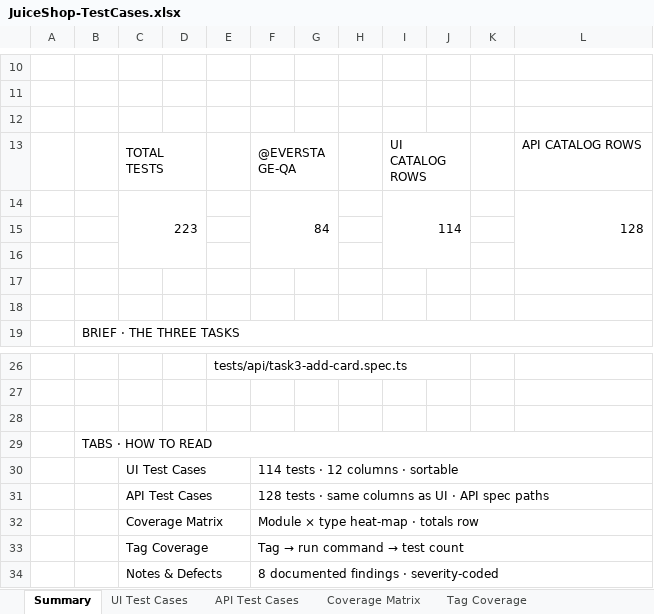
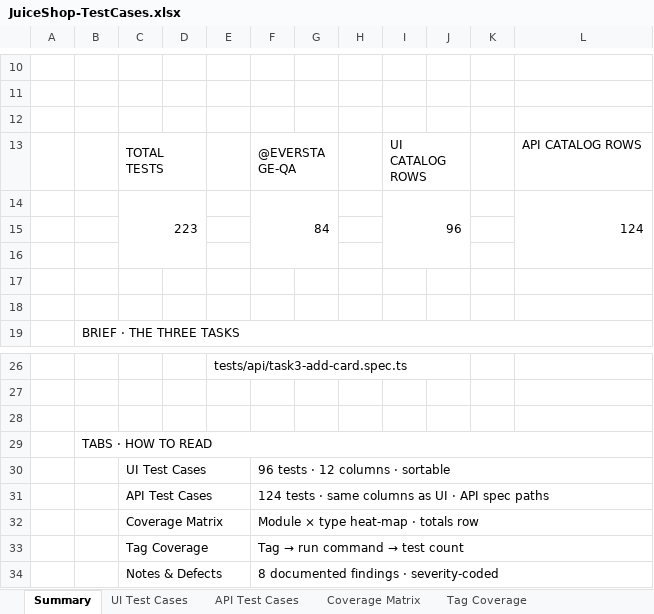
Before and after one commit to ashikmohamed86-svg/Everstage_QA_Assignment, an Excel workbook: docs/JuiceShop-TestCases.xlsx, sheet Summary, drawn as a sheet; only a part is shown, gaps mark what is left out; values as stored, in another font and other column widths than the file's, no cell formats; the diff names each change by its address in the sheet, - before the commit and + after, or states it on an @@ line.

Commit message:
develop: drop EVERSTAGE-TEST-PLAN.md; refresh test-cases catalog for renamed specs

```diff
--- a/docs/JuiceShop-TestCases.xlsx (sheet Summary)
+++ b/docs/JuiceShop-TestCases.xlsx (sheet Summary)
-I14: 114
+I14: 96
-L14: 128
+L14: 124
-F30: 114 tests · 12 columns · sortable
+F30: 96 tests · 12 columns · sortable
-F31: 128 tests ·…
+F31: 124 tests ·…
```
Also changed, not shown: sheet API Test Cases, sheet UI Test Cases, sheet Coverage Matrix, sheet Tag Coverage, sheet Notes & Defects, cell formats, charts or pictures, 2 other files.
